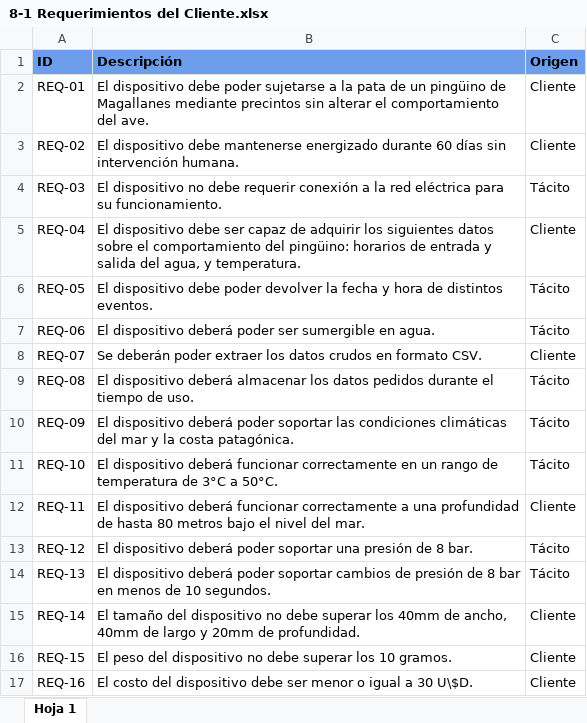
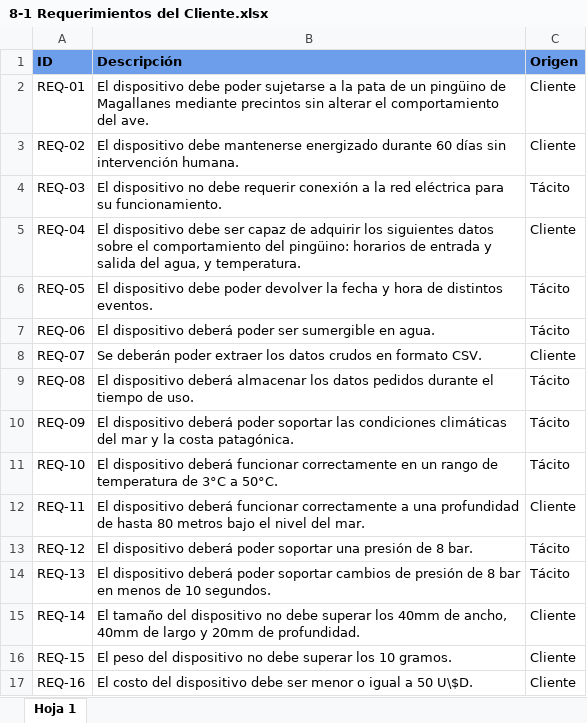
Before and after one commit to odevincenti/Wet-DryPenguins, an Excel workbook: Documentación/Tablas/8-1 Requerimientos del Cliente.xlsx, sheet Hoja 1, drawn as a sheet; values as stored, in another font and other column widths than the file's, no borders; the diff names each change by its address in the sheet, - before the commit and + after, or states it on an @@ line.

```diff
--- a/Documentación/Tablas/8-1 Requerimientos del Cliente.xlsx (sheet Hoja 1)
+++ b/Documentación/Tablas/8-1 Requerimientos del Cliente.xlsx (sheet Hoja 1)
-B17 (Descripción): …igual a 30 U\$D.
+B17 (Descripción): …igual a 50 U\$D.
```
Also changed, not shown: Documentación/Tablas/8-3 Especificaciones de Diseño.xlsx.
